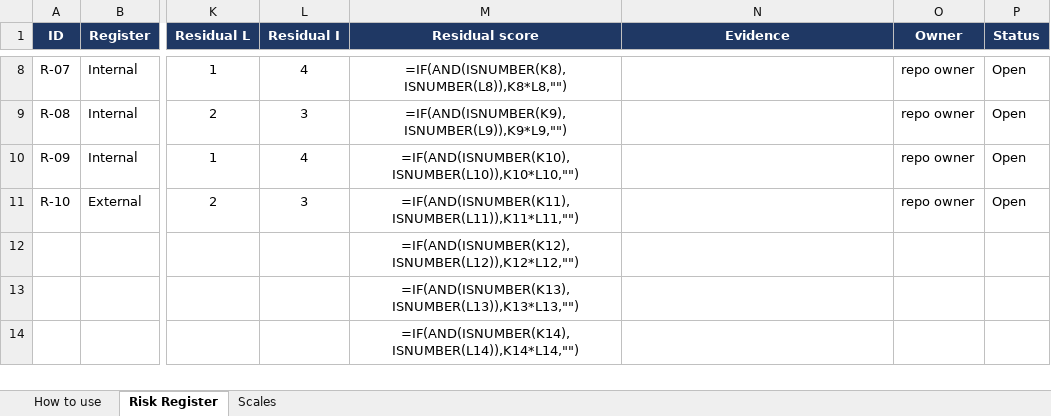
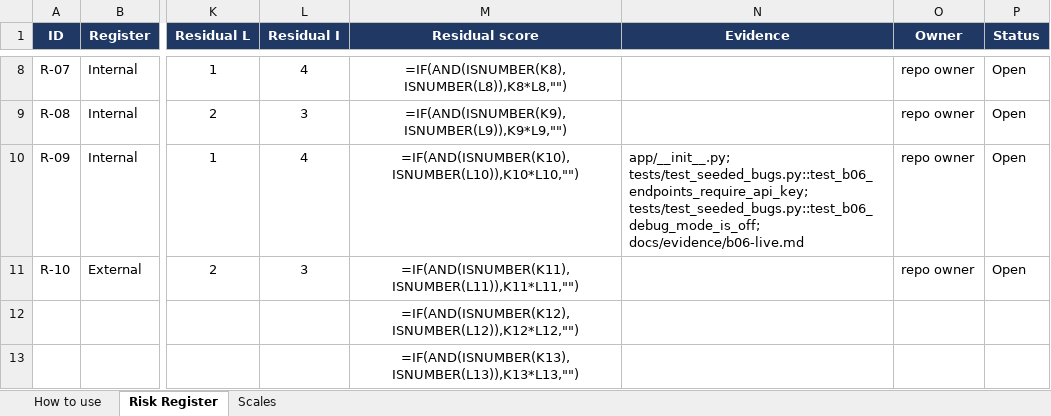
Before and after one commit to maximilian200123/sentinel-lite, an Excel workbook: RISK-REGISTER.xlsx, sheet Risk Register, drawn as a sheet; only a part is shown, gaps mark what is left out; the shorter side is filled out with more unchanged rows; values as stored, in another font and other column widths than the file's, no borders; formulas without a stored value are shown as written; conditional formats not drawn; the diff names each change by its address in the sheet, - before the commit and + after, or states it on an @@ line.

```diff
--- a/RISK-REGISTER.xlsx (sheet Risk Register)
+++ b/RISK-REGISTER.xlsx (sheet Risk Register)
-N10 (Evidence): (empty)
+N10 (Evidence): app/__init__.py; tests/test_seeded_bugs.py::test_b06_endpoints_require_api_key; tests/test_seeded_bugs.py::test_b06_debug_mode_is_off; docs/evidence/b06-live.md
```
Also changed, not shown: 6 other files.
